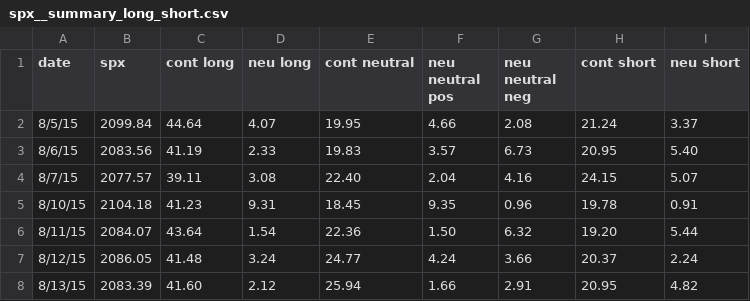
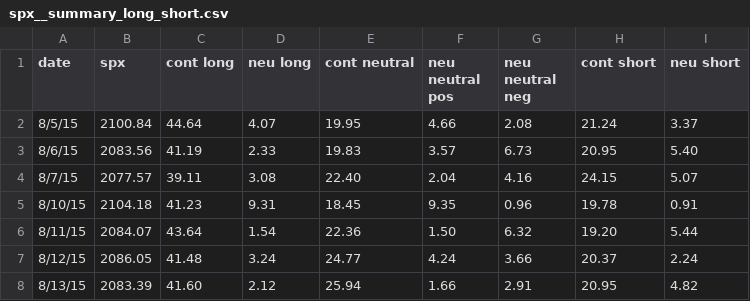
Before and after one commit to stephitup/equity_strategy_files, a CSV file: spx__summary_long_short.csv, drawn as a sheet; only a part is shown.

Commit message:
Update spx__summary_long_short.csv

```diff
--- a/spx__summary_long_short.csv
+++ b/spx__summary_long_short.csv
@@ -1,3 +1,3 @@
 date,spx,cont long,neu long,cont neutral,neu neutral pos,neu neutral neg,cont short,neu short
-8/5/15,2099.84,44.64,4.07,19.95,4.66,2.08,21.24,3.37
+8/5/15,2100.84,44.64,4.07,19.95,4.66,2.08,21.24,3.37
 8/6/15,2083.56,41.19,2.33,19.83,3.57,6.73,20.95,5.40
```
